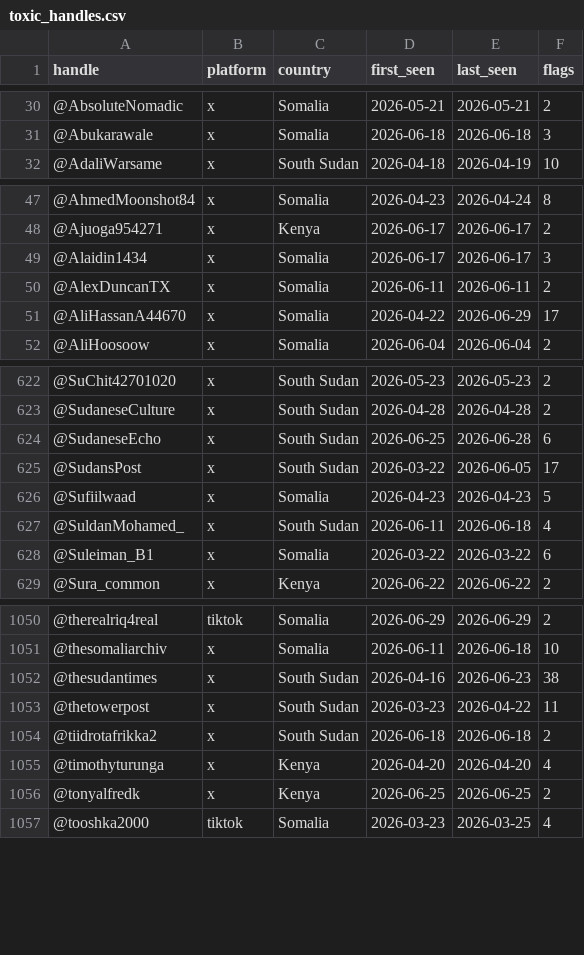
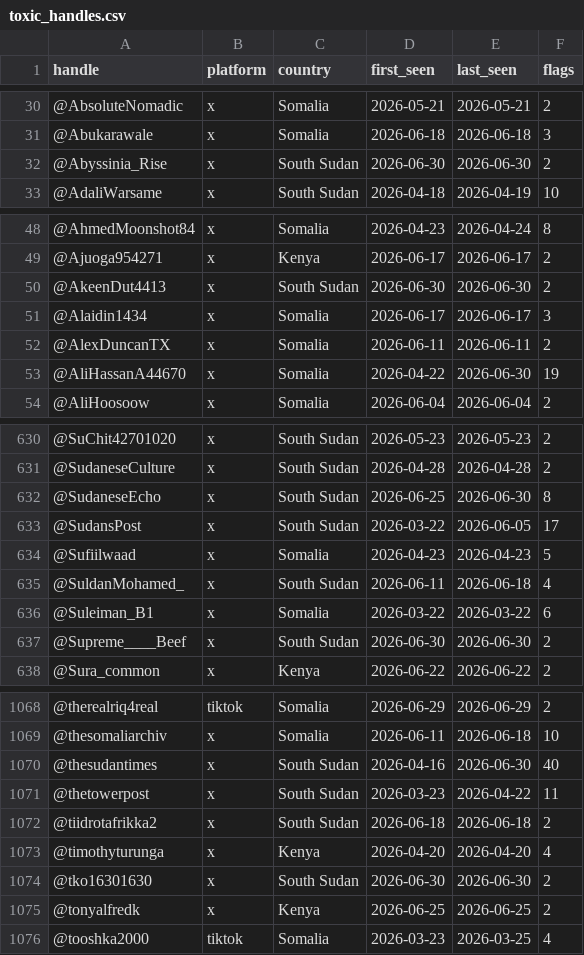
Before and after one commit to KSvend/IRIS, a CSV file: monitoring/autolearn/toxic_handles.csv, drawn as a sheet; only a part is shown, gaps mark what is left out; the diff covers the shown part only.

```diff
--- a/monitoring/autolearn/toxic_handles.csv
+++ b/monitoring/autolearn/toxic_handles.csv
@@ -31,2 +31,3 @@ handle,platform,country,first_seen,last_seen,flags
 @Abukarawale,x,Somalia,2026-06-18,2026-06-18,3
+@Abyssinia_Rise,x,South Sudan,2026-06-30,2026-06-30,2
 @AdaliWarsame,x,South Sudan,2026-04-18,2026-04-19,10
@@ -48,5 +49,6 @@ handle,platform,country,first_seen,last_seen,flags
 @Ajuoga954271,x,Kenya,2026-06-17,2026-06-17,2
+@AkeenDut4413,x,South Sudan,2026-06-30,2026-06-30,2
 @Alaidin1434,x,Somalia,2026-06-17,2026-06-17,3
 @AlexDuncanTX,x,Somalia,2026-06-11,2026-06-11,2
-@AliHassanA44670,x,Somalia,2026-04-22,2026-06-29,17
+@AliHassanA44670,x,Somalia,2026-04-22,2026-06-30,19
 @AliHoosoow,x,Somalia,2026-06-04,2026-06-04,2
@@ -623,3 +631,3 @@ handle,platform,country,first_seen,last_seen,flags
 @SudaneseCulture,x,South Sudan,2026-04-28,2026-04-28,2
-@SudaneseEcho,x,South Sudan,2026-06-25,2026-06-28,6
+@SudaneseEcho,x,South Sudan,2026-06-25,2026-06-30,8
 @SudansPost,x,South Sudan,2026-03-22,2026-06-05,17
@@ -628,2 +636,3 @@ handle,platform,country,first_seen,last_seen,flags
 @Suleiman_B1,x,Somalia,2026-03-22,2026-03-22,6
+@Supreme____Beef,x,South Sudan,2026-06-30,2026-06-30,2
 @Sura_common,x,Kenya,2026-06-22,2026-06-22,2
@@ -1051,3 +1069,3 @@ handle,platform,country,first_seen,last_seen,flags
 @thesomaliarchiv,x,Somalia,2026-06-11,2026-06-18,10
-@thesudantimes,x,South Sudan,2026-04-16,2026-06-23,38
+@thesudantimes,x,South Sudan,2026-04-16,2026-06-30,40
 @thetowerpost,x,South Sudan,2026-03-23,2026-04-22,11
@@ -1055,2 +1073,3 @@ handle,platform,country,first_seen,last_seen,flags
 @timothyturunga,x,Kenya,2026-04-20,2026-04-20,4
+@tko16301630,x,South Sudan,2026-06-30,2026-06-30,2
 @tonyalfredk,x,Kenya,2026-06-25,2026-06-25,2
```
Also changed, not shown: 16 added rows and 22 edited cells elsewhere in this file, monitoring/autolearn/learned_keywords_hs.csv, monitoring/autolearn/narrative_discoveries.csv, 7 other files.
